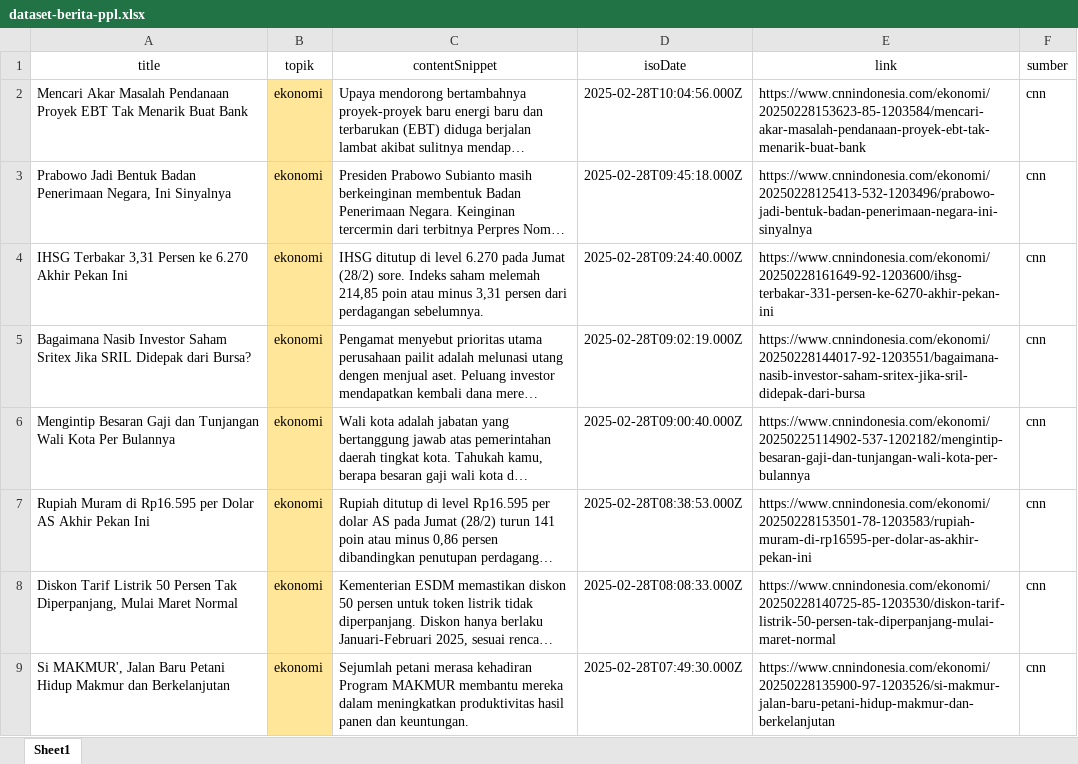
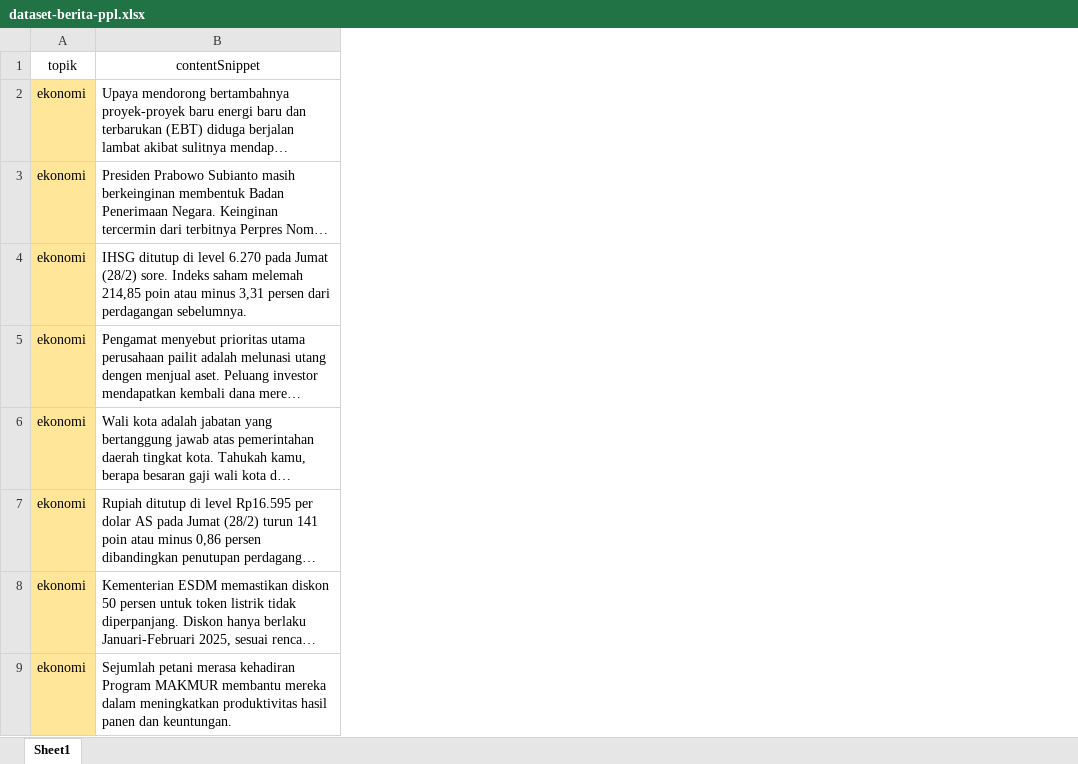
Before and after one commit to Isshoo/News_BackendModels, an Excel workbook: src/datasets/dataset-berita-ppl.xlsx, sheet Sheet1, drawn as a sheet; only a part is shown; long unchanged cells end in …; values as stored, in another font and other column widths than the file's, no borders; the diff names each change by its address in the sheet, - before the commit and + after, or states it on an @@ line.

```diff
--- a/src/datasets/dataset-berita-ppl.xlsx (sheet Sheet1)
+++ b/src/datasets/dataset-berita-ppl.xlsx (sheet Sheet1)
-column A (title), rows 2-9: Mencari Akar Masalah Pendanaan Proyek EBT Tak Menarik Buat Bank | Prabowo Jadi Bentuk Badan Penerimaan Negara, Ini Sinyalnya | IHSG Terbakar 3,31 Persen ke 6.270 Akhir Pekan Ini | Bagaimana Nasib Investor Saham Sritex Jika SRIL Didepak dari Bursa? | Mengintip Besaran Gaji dan Tunjangan Wali Kota Per Bulannya | Rupiah Muram di Rp16.595 per Dolar AS Akhir Pekan Ini | Diskon Tarif Listrik 50 Persen Tak Diperpanjang, Mulai Maret Normal | Si MAKMUR', Jalan Baru Petani Hidup Makmur dan Berkelanjutan
-column D (isoDate), rows 2-9: 2025-02-28T10:04:56.000Z | 2025-02-28T09:45:18.000Z | 2025-02-28T09:24:40.000Z | 2025-02-28T09:02:19.000Z | 2025-02-28T09:00:40.000Z | 2025-02-28T08:38:53.000Z | 2025-02-28T08:08:33.000Z | 2025-02-28T07:49:30.000Z
-column E (link), rows 2-9: https://www.cnnindonesia.com/ekonomi/20250228153623-85-1203584/mencari-akar-masalah-pendanaan-proyek-ebt-tak-menarik-buat-bank | https://www.cnnindonesia.com/ekonomi/20250228125413-532-1203496/prabowo-jadi-bentuk-badan-penerimaan-negara-ini-sinyalnya | https://www.cnnindonesia.com/ekonomi/20250228161649-92-1203600/ihsg-terbakar-331-persen-ke-6270-akhir-pekan-ini | https://www.cnnindonesia.com/ekonomi/20250228144017-92-1203551/bagaimana-nasib-investor-saham-sritex-jika-sril-didepak-dari-bursa | https://www.cnnindonesia.com/ekonomi/20250225114902-537-1202182/mengintip-besaran-gaji-dan-tunjangan-wali-kota-per-bulannya | https://www.cnnindonesia.com/ekonomi/20250228153501-78-1203583/rupiah-muram-di-rp16595-per-dolar-as-akhir-pekan-ini | https://www.cnnindonesia.com/ekonomi/20250228140725-85-1203530/diskon-tarif-listrik-50-persen-tak-diperpanjang-mulai-maret-normal | https://www.cnnindonesia.com/ekonomi/20250228135900-97-1203526/si-makmur-jalan-baru-petani-hidup-makmur-dan-berkelanjutan
-column F (sumber), rows 2-9: all cnn
```
Also changed, not shown: 14 other files.
